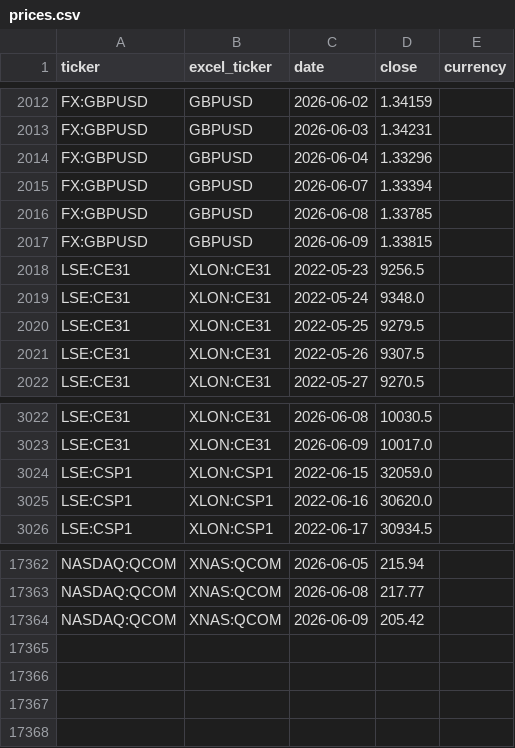
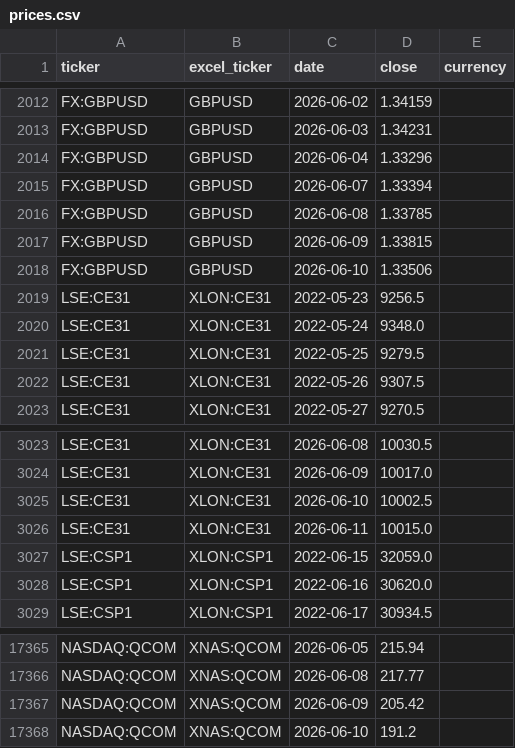
Before and after one commit to gwimpenny/portfolio-tracker, a CSV file: prices.csv, drawn as a sheet; only a part is shown, gaps mark what is left out; the diff names each change by its address in the sheet, - before the commit and + after, or states it on an @@ line.

```diff
--- a/prices.csv
+++ b/prices.csv
+row 2018: FX:GBPUSD | GBPUSD | 2026-06-10 | 1.33506
+row 3025: LSE:CE31 | XLON:CE31 | 2026-06-10 | 10002.5
+row 3026: LSE:CE31 | XLON:CE31 | 2026-06-11 | 10015.0
+row 17368: NASDAQ:QCOM | XNAS:QCOM | 2026-06-10 | 191.2
```
Also changed, not shown: 1 other file.
